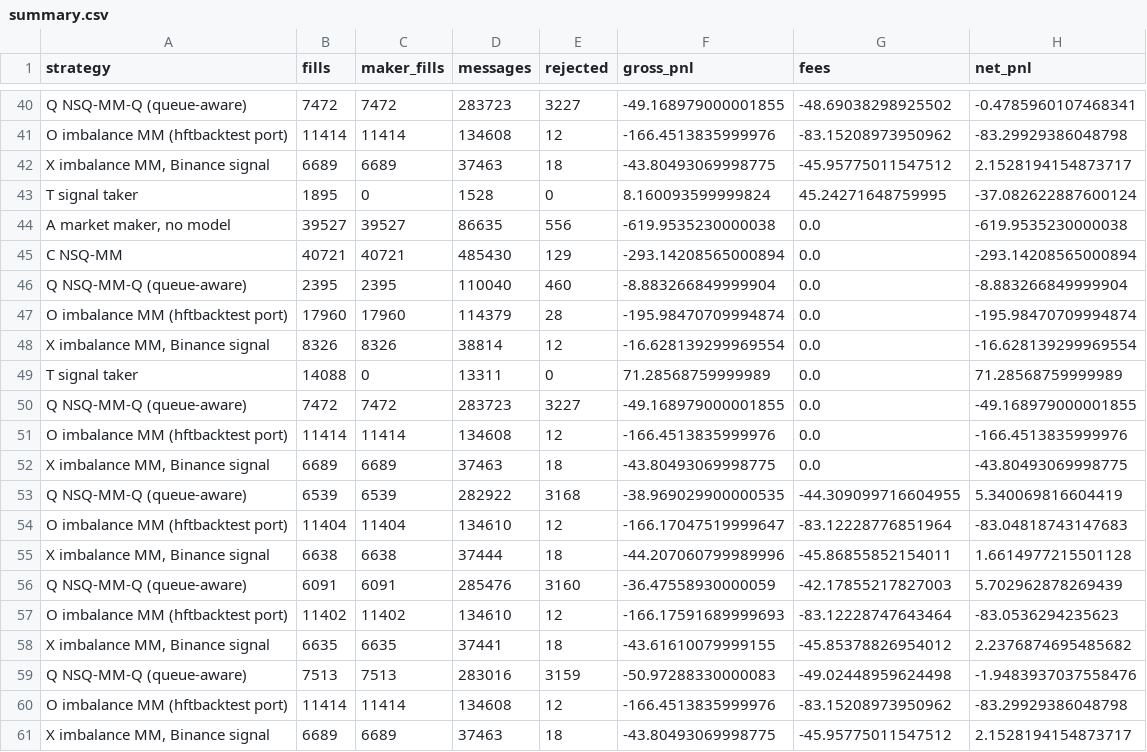
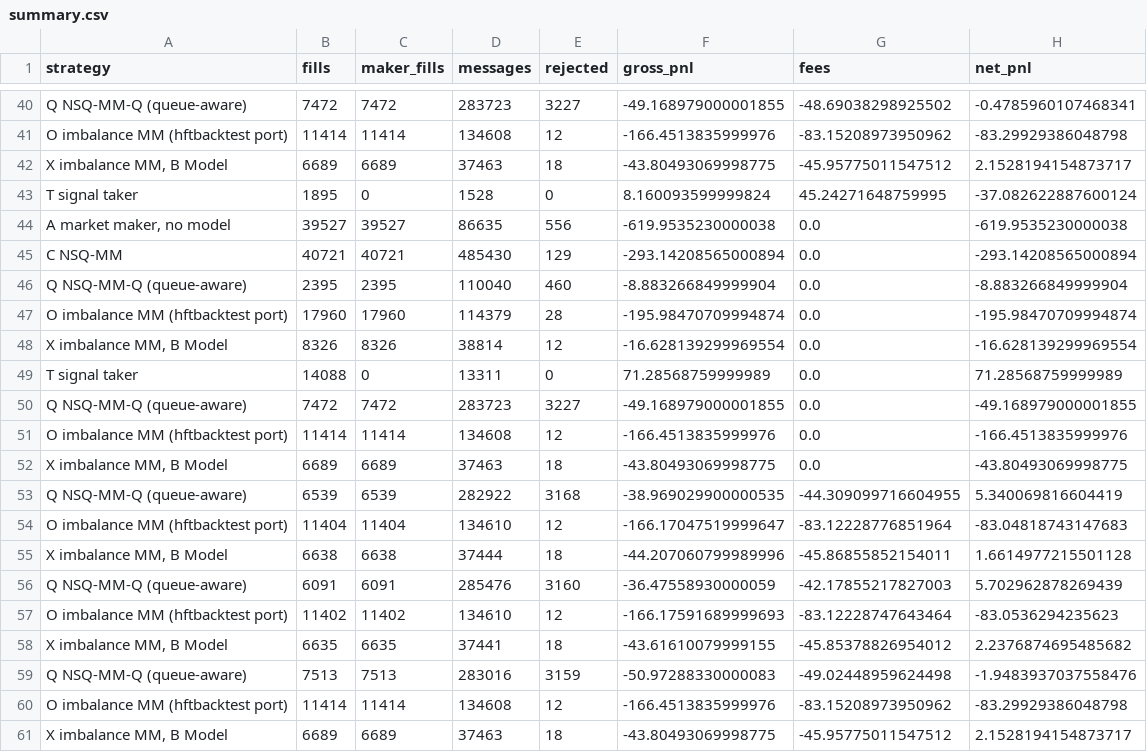
Before and after one commit to SathyaMaragani/NSWQuant, a CSV file: results/hftsim/summary.csv, drawn as a sheet; only a part is shown, gaps mark what is left out; the diff covers the shown part only; the diff names each change by its address in the sheet, - before the commit and + after, or states it on an @@ line.

Commit message:
Final-review polish, B Model rename, hftbacktest tuning rounds
- Paper page: headline KPIs above the desk; terminal rebuilt from algorithm X's order and trade books (PLACE, AMEND,
  CANCEL, FILL) plus a line per B Model reading; fixes a silent render error from a removed counter that skipped the
  P&L chart, recent fills and backtest table; one-row header; positions fit (bought / sold in one column, desk
  breakpoint at 1500 px); 24-hour times in recent fills; P&L axis no longer clipped
- Replay: heatmap price range follows the last 2 minutes (no blank book after fast moves); labels scale; variants
  labelled; Results page gets the replay tab
- "Binance signal" renamed "B Model" in the pages, Results data, README and strategy names
- hbt: scalp and tuned variants (run_x.py), tune.py (round 1: 16 settings all lost on 13:00-14:00; round 2 with a signal
  threshold won there but lost on the 14:00 test hour, so the round-1 choice is kept)

```diff
--- a/results/hftsim/summary.csv
+++ b/results/hftsim/summary.csv
-A42 (strategy): X imbalance MM, Binance signal
+A42 (strategy): X imbalance MM, B Model
-A48 (strategy): X imbalance MM, Binance signal
+A48 (strategy): X imbalance MM, B Model
-A52 (strategy): X imbalance MM, Binance signal
+A52 (strategy): X imbalance MM, B Model
-A55 (strategy): X imbalance MM, Binance signal
+A55 (strategy): X imbalance MM, B Model
-A58 (strategy): X imbalance MM, Binance signal
+A58 (strategy): X imbalance MM, B Model
-A61 (strategy): X imbalance MM, Binance signal
+A61 (strategy): X imbalance MM, B Model
```
Also changed, not shown: 8 edited cells elsewhere in this file, 8 other files.
